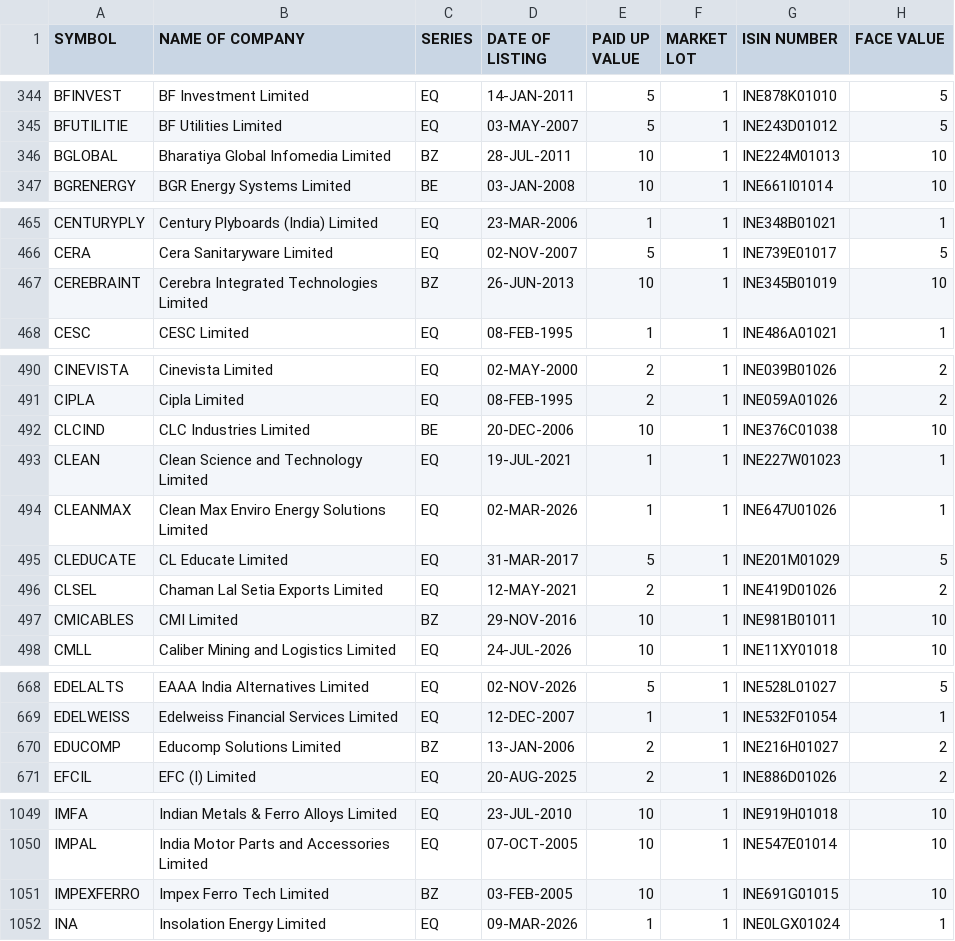
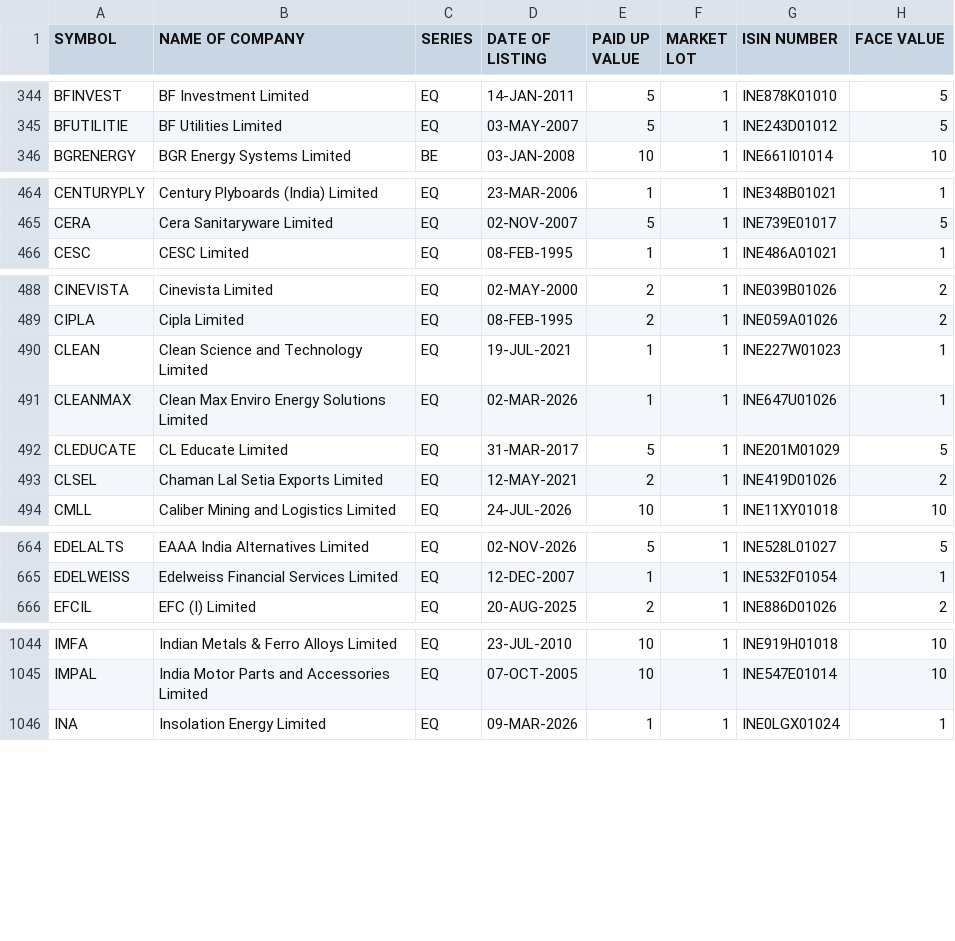
Before and after one commit to manoj-kholia/nse-scanner, a CSV file: EQUITY_L.csv, drawn as a sheet; only a part is shown, gaps mark what is left out; the diff covers the shown part only.

```diff
--- a/EQUITY_L.csv
+++ b/EQUITY_L.csv
@@ -345,3 +345,2 @@ BFINVEST,BF Investment Limited,EQ,14-JAN-2011,5,1,INE878K01010,5
 BFUTILITIE,BF Utilities Limited,EQ,03-MAY-2007,5,1,INE243D01012,5
-BGLOBAL,Bharatiya Global Infomedia Limited,BZ,28-JUL-2011,10,1,INE224M01013,10
 BGRENERGY,BGR Energy Systems Limited,BE,03-JAN-2008,10,1,INE661I01014,10
@@ -466,3 +465,2 @@ CENTURYPLY,Century Plyboards (India) Limited,EQ,23-MAR-2006,1,1,INE348B01021,1
 CERA,Cera Sanitaryware Limited,EQ,02-NOV-2007,5,1,INE739E01017,5
-CEREBRAINT,Cerebra Integrated Technologies Limited,BZ,26-JUN-2013,10,1,INE345B01019,10
 CESC,CESC Limited,EQ,08-FEB-1995,1,1,INE486A01021,1
@@ -491,3 +489,2 @@ CINEVISTA,Cinevista Limited,EQ,02-MAY-2000,2,1,INE039B01026,2
 CIPLA,Cipla Limited,EQ,08-FEB-1995,2,1,INE059A01026,2
-CLCIND,CLC Industries Limited,BE,20-DEC-2006,10,1,INE376C01038,10
 CLEAN,Clean Science and Technology Limited,EQ,19-JUL-2021,1,1,INE227W01023,1
@@ -496,3 +493,2 @@ CLEDUCATE,CL Educate Limited,EQ,31-MAR-2017,5,1,INE201M01029,5
 CLSEL,Chaman Lal Setia Exports Limited,EQ,12-MAY-2021,2,1,INE419D01026,2
-CMICABLES,CMI Limited,BZ,29-NOV-2016,10,1,INE981B01011,10
 CMLL,Caliber Mining and Logistics Limited,EQ,24-JUL-2026,10,1,INE11XY01018,10
@@ -669,3 +665,2 @@ EDELALTS,EAAA India Alternatives Limited,EQ,02-NOV-2026,5,1,INE528L01027,5
 EDELWEISS,Edelweiss Financial Services Limited,EQ,12-DEC-2007,1,1,INE532F01054,1
-EDUCOMP,Educomp Solutions Limited,BZ,13-JAN-2006,2,1,INE216H01027,2
 EFCIL,EFC (I) Limited,EQ,20-AUG-2025,2,1,INE886D01026,2
@@ -1050,3 +1045,2 @@ IMFA,Indian Metals & Ferro Alloys Limited,EQ,23-JUL-2010,10,1,INE919H01018,10
 IMPAL,India Motor Parts and Accessories Limited,EQ,07-OCT-2005,10,1,INE547E01014,10
-IMPEXFERRO,Impex Ferro Tech Limited,BZ,03-FEB-2005,10,1,INE691G01015,10
 INA,Insolation Energy Limited,EQ,09-MAR-2026,1,1,INE0LGX01024,1
```
Also changed, not shown: 6 removed rows and 1 edited cell elsewhere in this file, EQUITY_L_live.csv, sector_map.csv, 3 other files.
